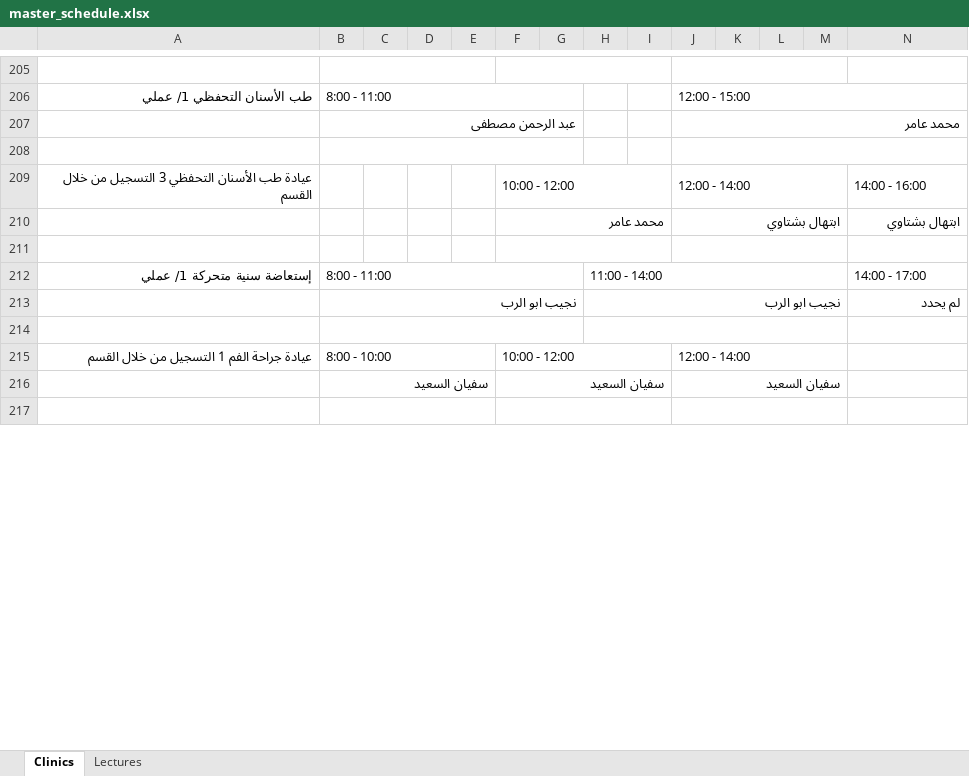
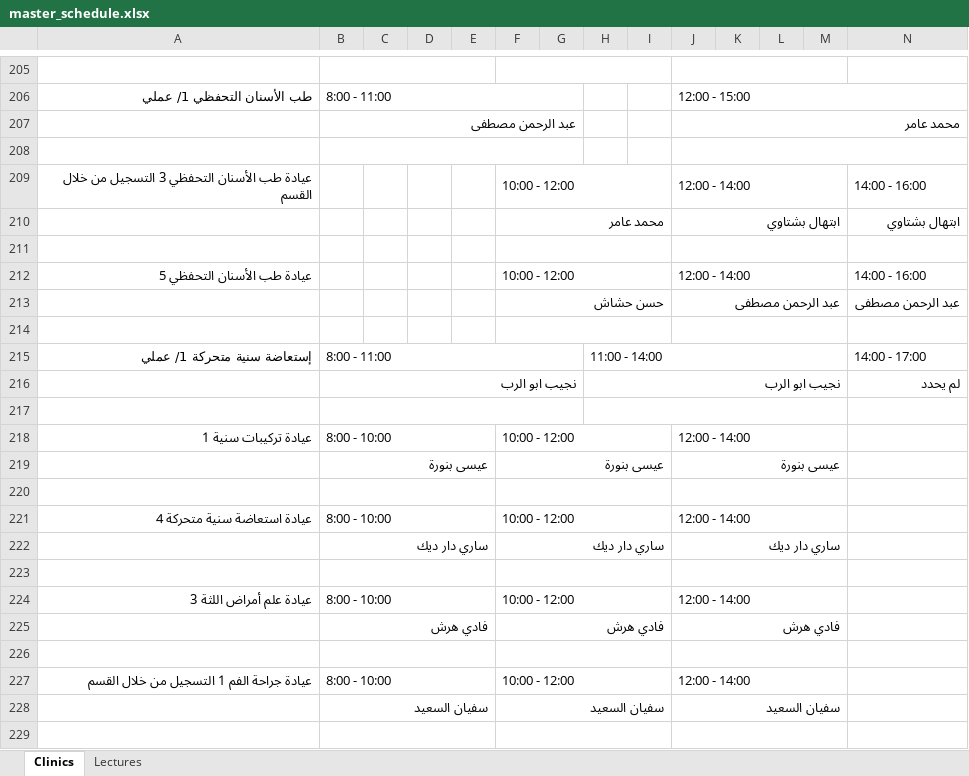
Before and after one commit to lmalaqra/schedualer, an Excel workbook: master_schedule.xlsx, sheet Clinics, drawn as a sheet; only a part is shown, gaps mark what is left out; values as stored, in another font and other column widths than the file's, no cell formats; removed rows and columns are numbered as before the commit, all else as after; rows hold the shown columns only; the diff covers the shown part only; the diff names each change by its address in the sheet, - before the commit and + after, or states it on an @@ line.

```diff
--- a/master_schedule.xlsx (sheet Clinics)
+++ b/master_schedule.xlsx (sheet Clinics)
@@ row 233 moved to row 212: عيادة طب الأسنان التحفظي 5 @@
@@ row 234 moved to row 213: حسن حشاش @@
+row 214: (empty)
+row 217: (empty)
@@ row 224 moved to row 218: عيادة تركيبات سنية 1 @@
@@ row 225 moved to row 219: عيسى بنورة @@
+row 220: (empty)
@@ row 227 moved to row 221: عيادة استعاضة سنية متحركة 4 @@
@@ row 228 moved to row 222: ساري دار ديك @@
+row 223: (empty)
@@ row 221 moved to row 224: عيادة علم أمراض اللثة 3 @@
@@ row 222 moved to row 225: فادي هرش @@
-B214:G214 merged
+B226:E226 merged
+F226:I226 merged
-H214:M214 merged
+J226:M226 merged
-N214:S214 merged
```
Also changed, not shown: 18 added rows, 22 removed rows, 30 moved rows and merged cells elsewhere in this sheet, sheet Lectures, cell formats, Scheduale.xlsx, 3 other files.
